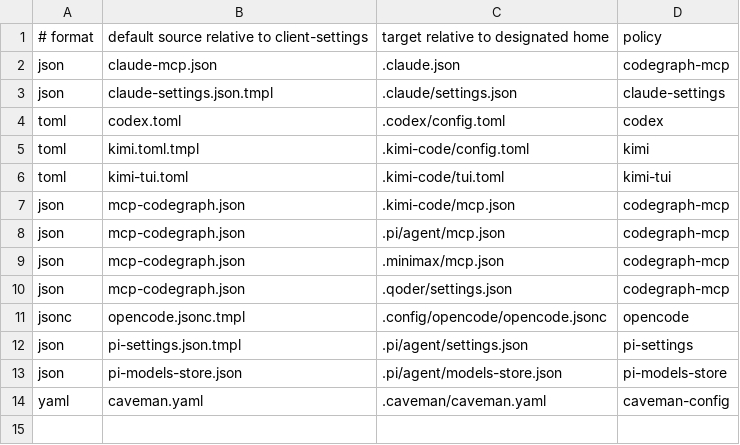
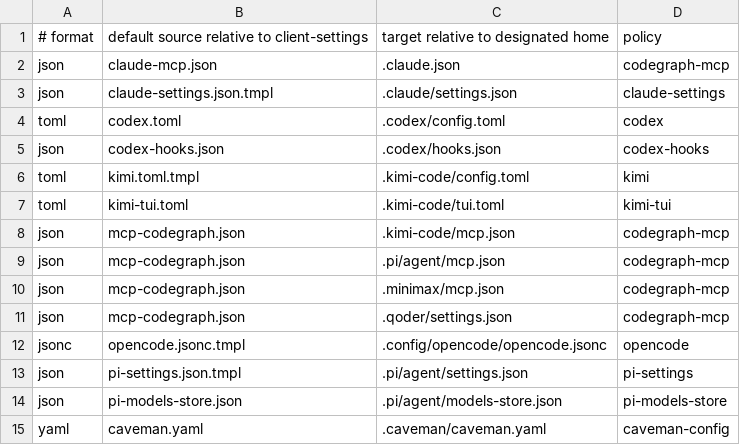
Before and after one commit to JoJoTsui/dotfiles, a TSV file: deployment/client-settings/targets.tsv, drawn as a sheet.

Commit message:
codex: retire incompatible claude rtk hook
Remove only the legacy rtk hook claude PreToolUse command during client settings deployment. Preserve other hooks and empty groups so their positional trust records stay valid.

Document hook ownership and explicit RTK use. Cover targeted retirement, reapplication, and invalid configuration preservation; verify simulated Linux and macOS deployment.

```diff
--- a/deployment/client-settings/targets.tsv
+++ b/deployment/client-settings/targets.tsv
@@ -4,2 +4,3 @@ json|claude-settings.json.tmpl|.claude/settings.json|claude-settings
 toml|codex.toml|.codex/config.toml|codex
+json|codex-hooks.json|.codex/hooks.json|codex-hooks
 toml|kimi.toml.tmpl|.kimi-code/config.toml|kimi
```
Also changed, not shown: 7 other files.
